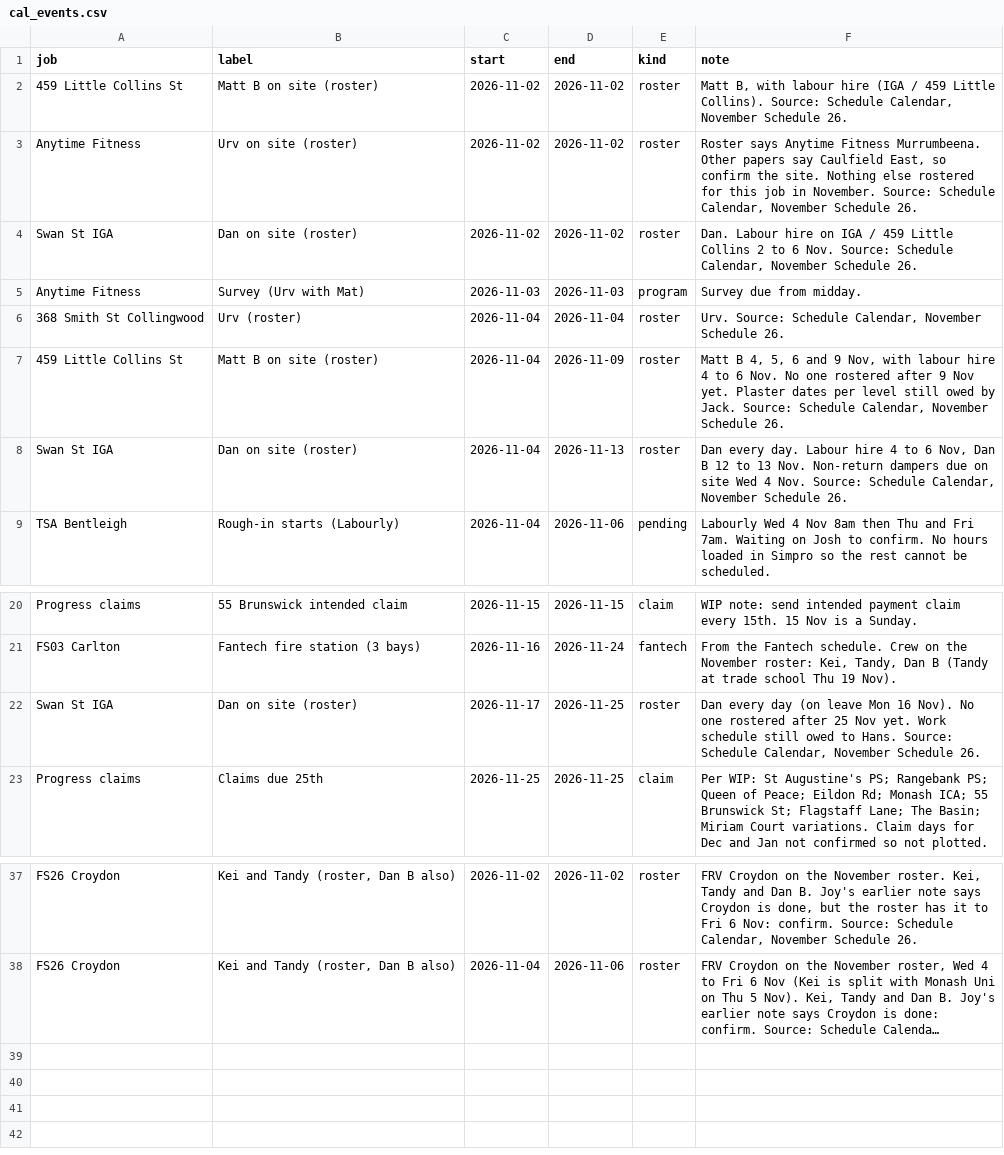
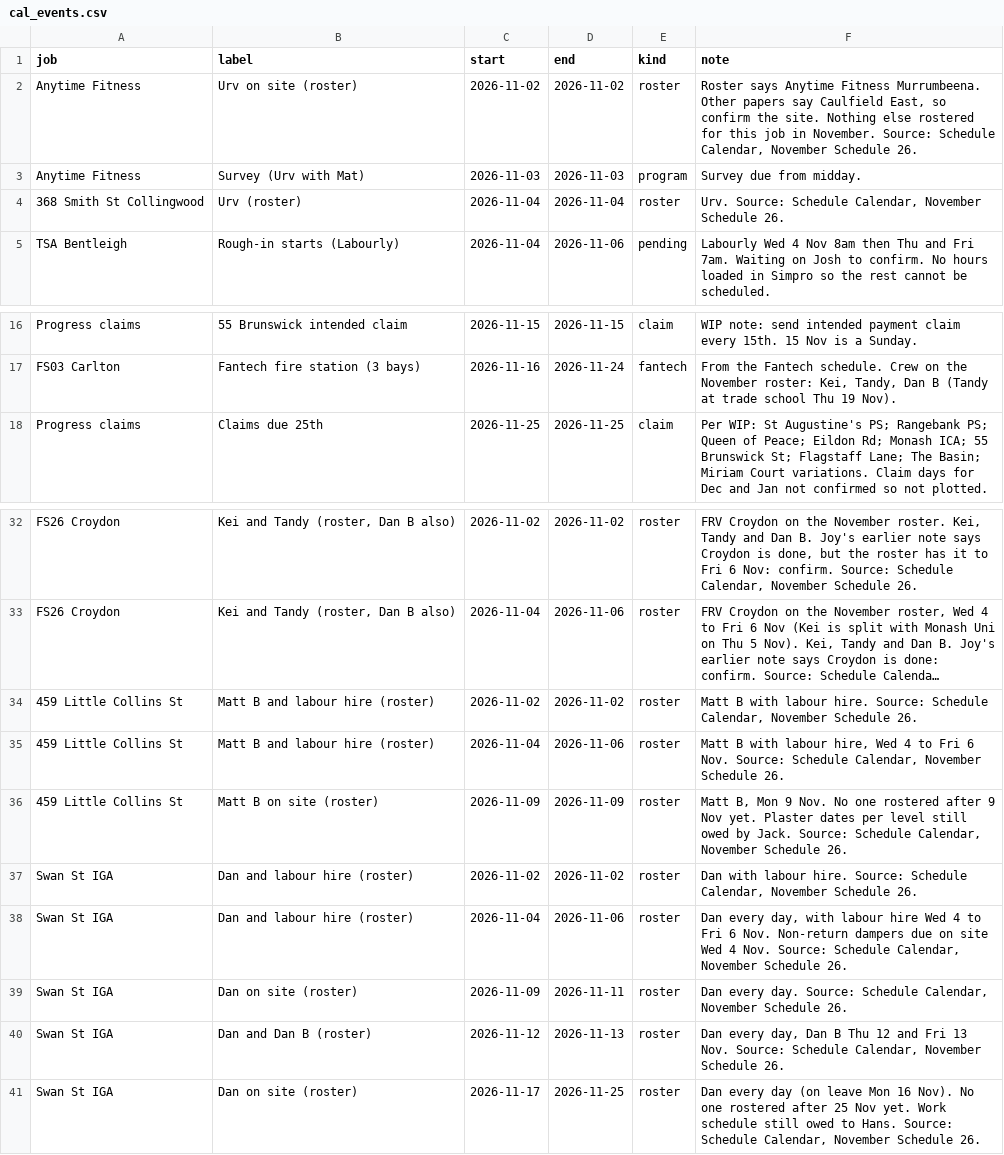
Before and after one commit to vpstock/vp-program-scheduler, a CSV file: data/cal_events.csv, drawn as a sheet; only a part is shown, gaps mark what is left out; long unchanged cells end in …; removed rows and columns are numbered as before the commit, all else as after; the diff names each change by its address in the sheet, - before the commit and + after, or states it on an @@ line.

```diff
--- a/data/cal_events.csv
+++ b/data/cal_events.csv
-row 2: 459 Little Collins St | Matt B on site (roster) | 2026-11-02 | 2026-11-02 | roster | Matt B, with labour hire (IGA / 459 Little Collins). Source: Schedule Calendar, November Schedule 26.
-row 4: Swan St IGA | Dan on site (roster) | 2026-11-02 | 2026-11-02 | roster | Dan. Labour hire on IGA / 459 Little Collins 2 to 6 Nov. Source: Schedule Calendar, November Schedule 26.
-row 7: 459 Little Collins St | Matt B on site (roster) | 2026-11-04 | 2026-11-09 | roster | Matt B 4, 5, 6 and 9 Nov, with labour hire 4 to 6 Nov. No one rostered after 9 Nov yet. Plaster dates per level still owed by Jack. Source: Schedule Calendar, November Schedule 26.
-row 8: Swan St IGA | Dan on site (roster) | 2026-11-04 | 2026-11-13 | roster | Dan every day. Labour hire 4 to 6 Nov, Dan B 12 to 13 Nov. Non-return dampers due on site Wed 4 Nov. Source: Schedule Calendar, November Schedule 26.
+row 34: 459 Little Collins St | Matt B and labour hire (roster) | 2026-11-02 | 2026-11-02 | roster | Matt B with labour hire. Source: Schedule Calendar, November Schedule 26.
+row 35: 459 Little Collins St | Matt B and labour hire (roster) | 2026-11-04 | 2026-11-06 | roster | Matt B with labour hire, Wed 4 to Fri 6 Nov. Source: Schedule Calendar, November Schedule 26.
+row 36: 459 Little Collins St | Matt B on site (roster) | 2026-11-09 | 2026-11-09 | roster | Matt B, Mon 9 Nov. No one rostered after 9 Nov yet. Plaster dates per level still owed by Jack. Source: Schedule Calendar, November Schedule 26.
+row 37: Swan St IGA | Dan and labour hire (roster) | 2026-11-02 | 2026-11-02 | roster | Dan with labour hire. Source: Schedule Calendar, November Schedule 26.
+row 38: Swan St IGA | Dan and labour hire (roster) | 2026-11-04 | 2026-11-06 | roster | Dan every day, with labour hire Wed 4 to Fri 6 Nov. Non-return dampers due on site Wed 4 Nov. Source: Schedule Calendar, November Schedule 26.
+row 39: Swan St IGA | Dan on site (roster) | 2026-11-09 | 2026-11-11 | roster | Dan every day. Source: Schedule Calendar, November Schedule 26.
+row 40: Swan St IGA | Dan and Dan B (roster) | 2026-11-12 | 2026-11-13 | roster | Dan every day, Dan B Thu 12 and Fri 13 Nov. Source: Schedule Calendar, November Schedule 26.
@@ row 22 moved to row 41: Swan St IGA @@
```
